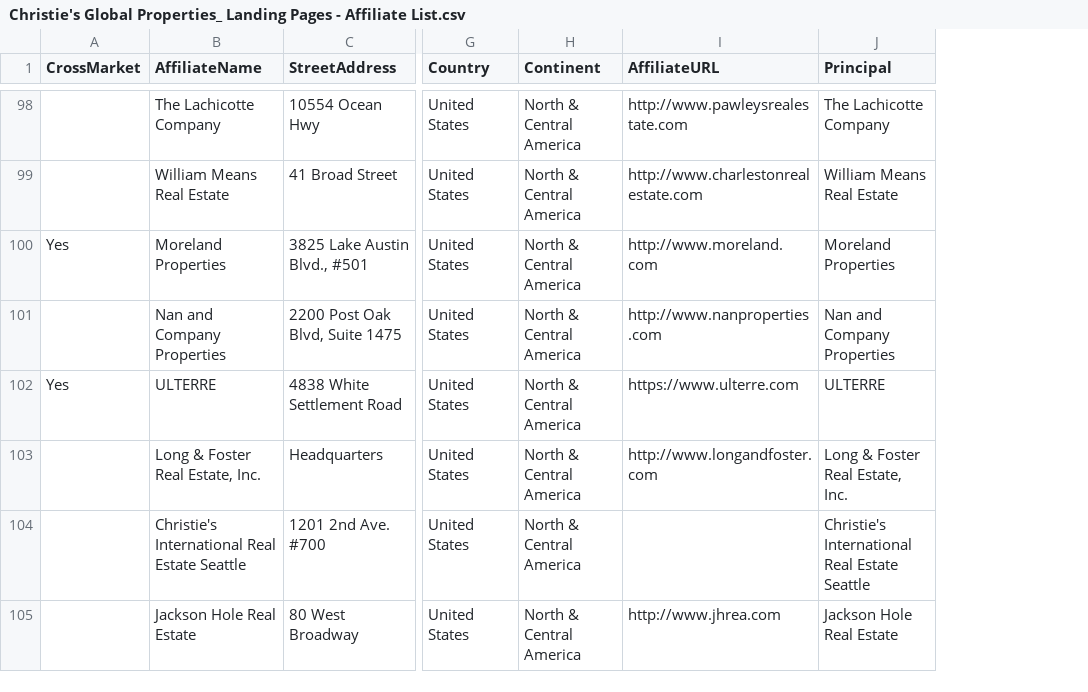
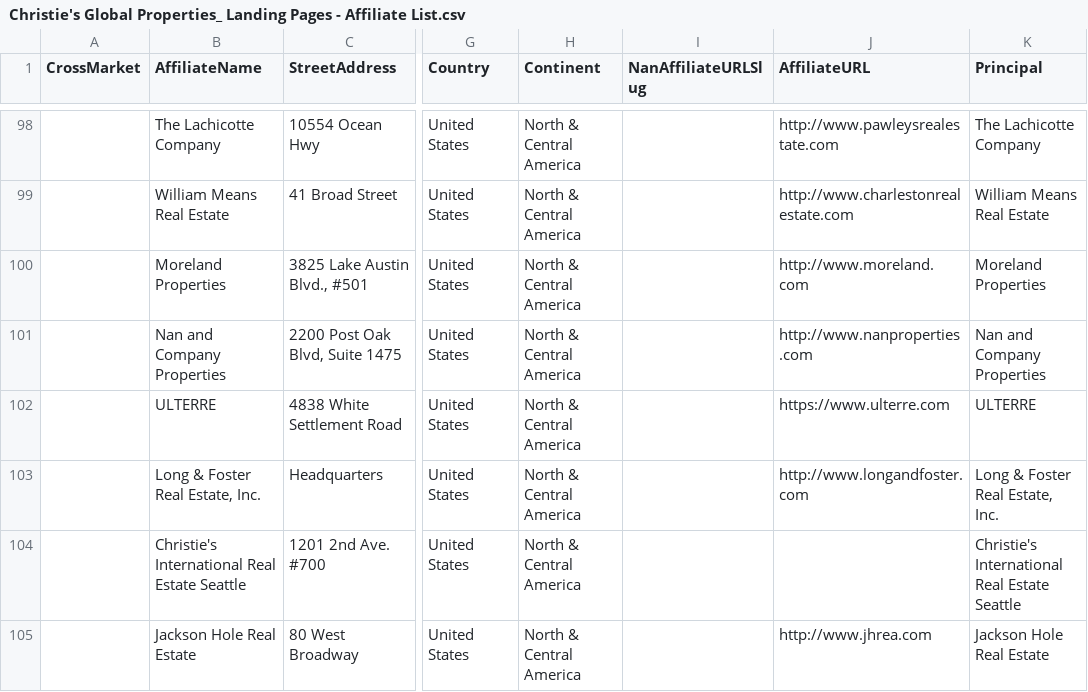
Before and after one commit to thetonyalvarez/nanproperties-node-email-sigs, a CSV file: assets/csv/Christie's Global Properties_ Landing Pages - Affiliate List.csv, drawn as a sheet; only a part is shown, gaps mark what is left out; the diff covers the shown part only; the diff names each change by its address in the sheet, - before the commit and + after, or states it on an @@ line.

```diff
--- a/assets/csv/Christie's Global Properties_ Landing Pages - Affiliate List.csv
+++ b/assets/csv/Christie's Global Properties_ Landing Pages - Affiliate List.csv
+column I (NanAffiliateURLSlug), empty
-A100 (CrossMarket): Yes
+A100 (CrossMarket): (empty)
-A102 (CrossMarket): Yes
+A102 (CrossMarket): (empty)
```
Also changed, not shown: 9 edited cells elsewhere in this file, 42 other files.
